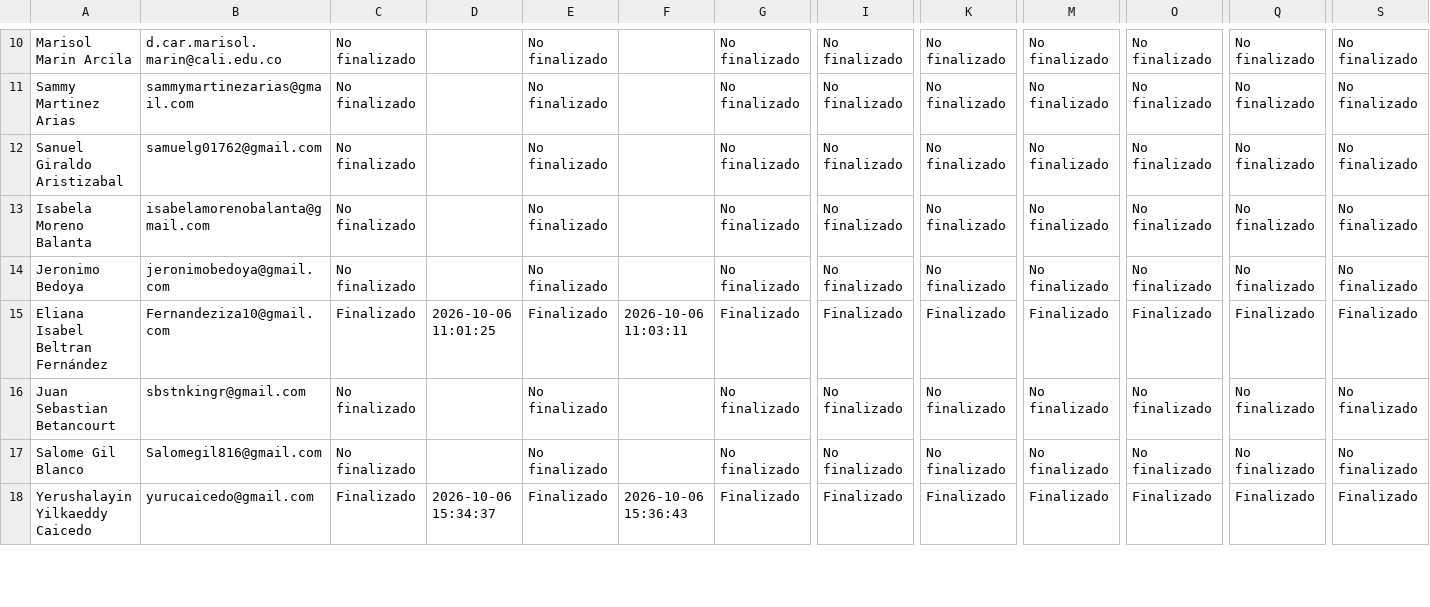
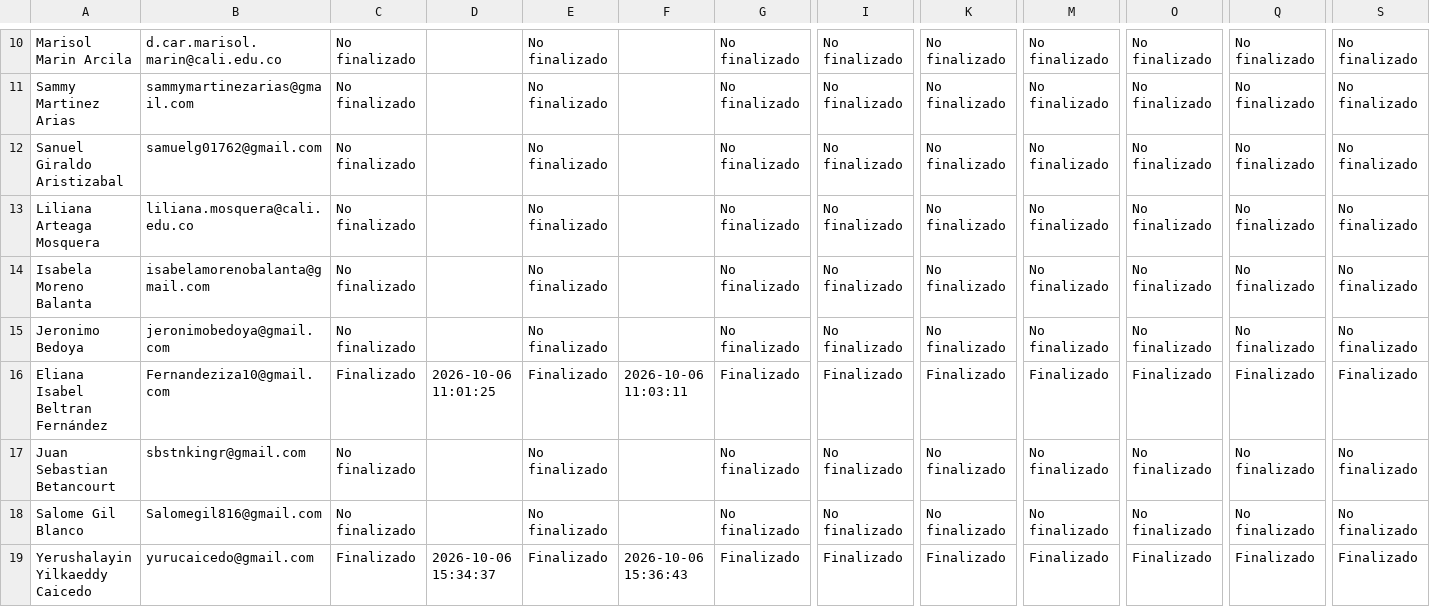
Before and after one commit to SecSaludCali/Tesis_Moodle, a CSV file: descargas_moodle/progress.zoe_012026.csv, drawn as a sheet; only a part is shown, gaps mark what is left out; rows hold the shown columns only; the diff covers the shown part only; the diff names each change by its address in the sheet, - before the commit and + after, or states it on an @@ line.

```diff
--- a/descargas_moodle/progress.zoe_012026.csv
+++ b/descargas_moodle/progress.zoe_012026.csv
+row 13: Liliana Arteaga Mosquera | liliana.mosquera@cali.edu.co | No finalizado |  | No finalizado |  | No finalizado | No finalizado | No finalizado | No finalizado | No finalizado | No finalizado | No finalizado
```
Also changed, not shown: 4 added rows elsewhere in this file, descargas_moodle/progress.ce_012026.csv, descargas_moodle/progress.rpmsa_022026.csv, 16 other files.
